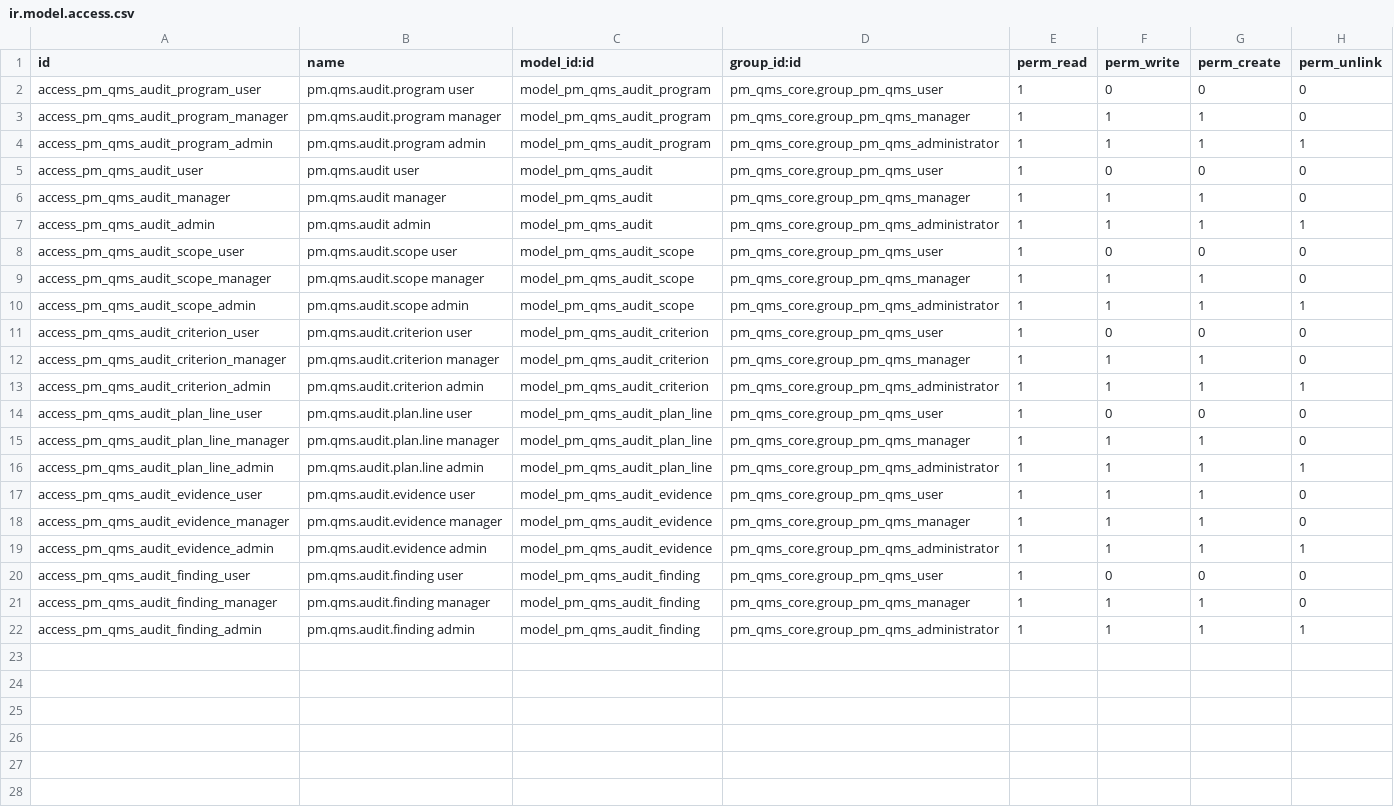
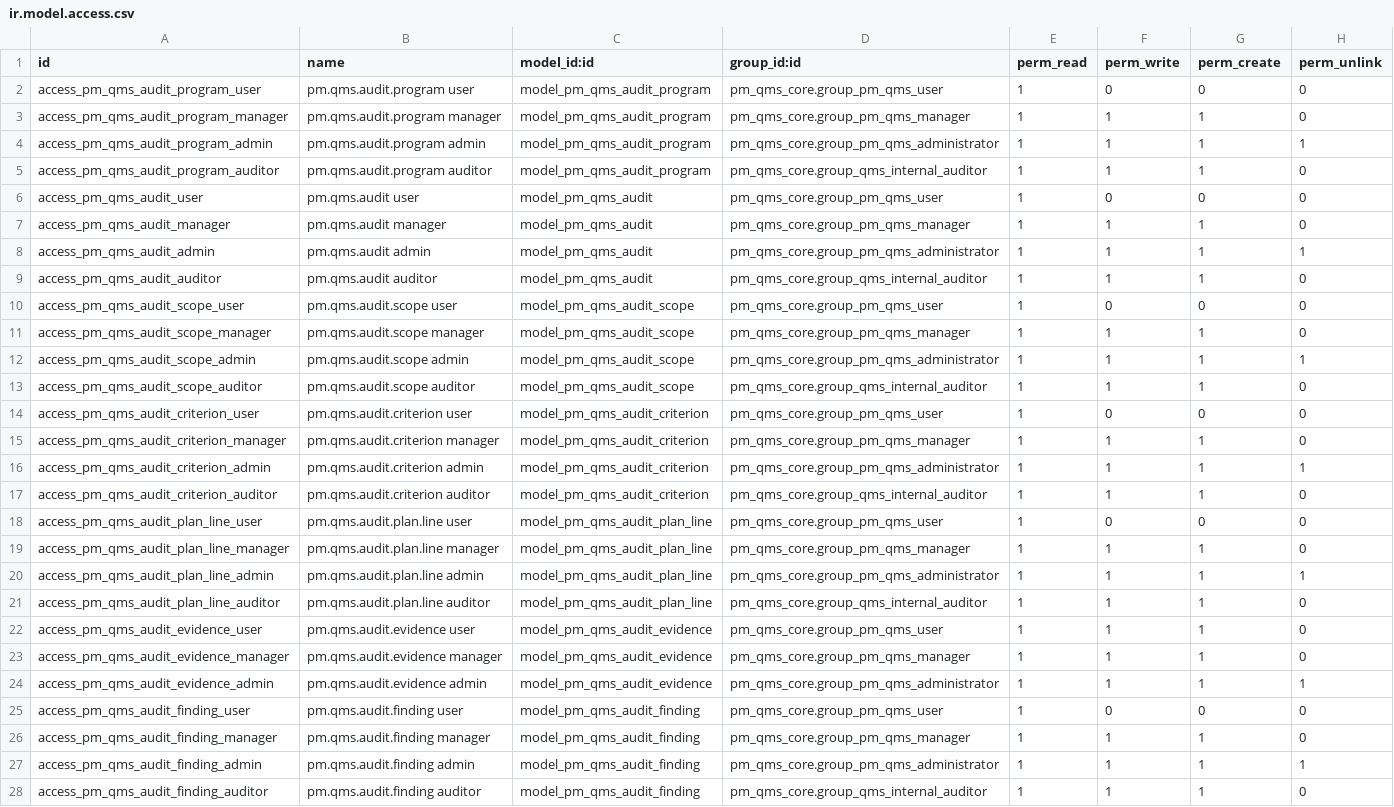
Before and after one commit to Cloud-Pixel-Studio/perfect-match-qms, a CSV file: addons/pm_qms_audit/security/ir.model.access.csv, drawn as a sheet; the diff names each change by its address in the sheet, - before the commit and + after, or states it on an @@ line.

```diff
--- a/addons/pm_qms_audit/security/ir.model.access.csv
+++ b/addons/pm_qms_audit/security/ir.model.access.csv
+row 5: access_pm_qms_audit_program_auditor | pm.qms.audit.program auditor | model_pm_qms_audit_program | pm_qms_core.group_qms_internal_auditor | 1 | 1 | 1 | 0
+row 9: access_pm_qms_audit_auditor | pm.qms.audit auditor | model_pm_qms_audit | pm_qms_core.group_qms_internal_auditor | 1 | 1 | 1 | 0
+row 13: access_pm_qms_audit_scope_auditor | pm.qms.audit.scope auditor | model_pm_qms_audit_scope | pm_qms_core.group_qms_internal_auditor | 1 | 1 | 1 | 0
+row 17: access_pm_qms_audit_criterion_auditor | pm.qms.audit.criterion auditor | model_pm_qms_audit_criterion | pm_qms_core.group_qms_internal_auditor | 1 | 1 | 1 | 0
+row 21: access_pm_qms_audit_plan_line_auditor | pm.qms.audit.plan.line auditor | model_pm_qms_audit_plan_line | pm_qms_core.group_qms_internal_auditor | 1 | 1 | 1 | 0
+row 28: access_pm_qms_audit_finding_auditor | pm.qms.audit.finding auditor | model_pm_qms_audit_finding | pm_qms_core.group_qms_internal_auditor | 1 | 1 | 1 | 0
```
Also changed, not shown: addons/pm_qms_capa/security/ir.model.access.csv, addons/pm_qms_cost_quality/security/ir.model.access.csv, 32 other files.
